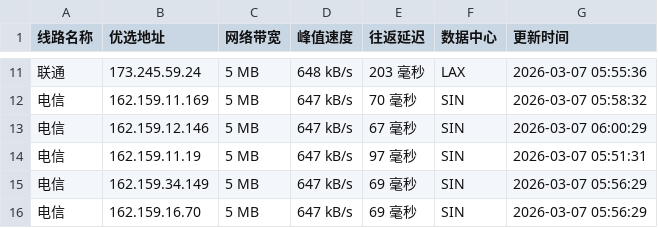
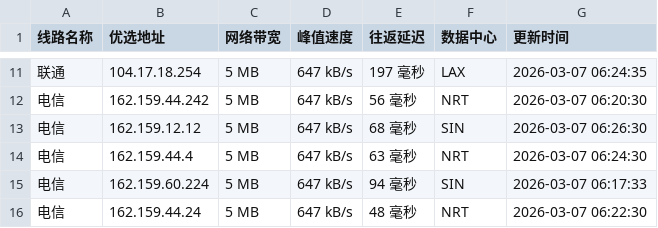
Before and after one commit to mading789/cfipv4db, a CSV file: cfip.csv, drawn as a sheet; only a part is shown, gaps mark what is left out; the diff covers the shown part only.

```diff
--- a/cfip.csv
+++ b/cfip.csv
@@ -11,6 +11,6 @@
-联通,173.245.59.24,5 MB,648 kB/s,203 毫秒,LAX,2026-03-07 05:55:36
-电信,162.159.11.169,5 MB,647 kB/s,70 毫秒,SIN,2026-03-07 05:58:32
-电信,162.159.12.146,5 MB,647 kB/s,67 毫秒,SIN,2026-03-07 06:00:29
-电信,162.159.11.19,5 MB,647 kB/s,97 毫秒,SIN,2026-03-07 05:51:31
-电信,162.159.34.149,5 MB,647 kB/s,69 毫秒,SIN,2026-03-07 05:56:29
-电信,162.159.16.70,5 MB,647 kB/s,69 毫秒,SIN,2026-03-07 05:56:29
+联通,104.17.18.254,5 MB,647 kB/s,197 毫秒,LAX,2026-03-07 06:24:35
+电信,162.159.44.242,5 MB,647 kB/s,56 毫秒,NRT,2026-03-07 06:20:30
+电信,162.159.12.12,5 MB,647 kB/s,68 毫秒,SIN,2026-03-07 06:26:30
+电信,162.159.44.4,5 MB,647 kB/s,63 毫秒,NRT,2026-03-07 06:24:30
+电信,162.159.60.224,5 MB,647 kB/s,94 毫秒,SIN,2026-03-07 06:17:33
+电信,162.159.44.24,5 MB,647 kB/s,48 毫秒,NRT,2026-03-07 06:22:30
```
Also changed, not shown: 29 edited cells elsewhere in this file, 1 other file.
